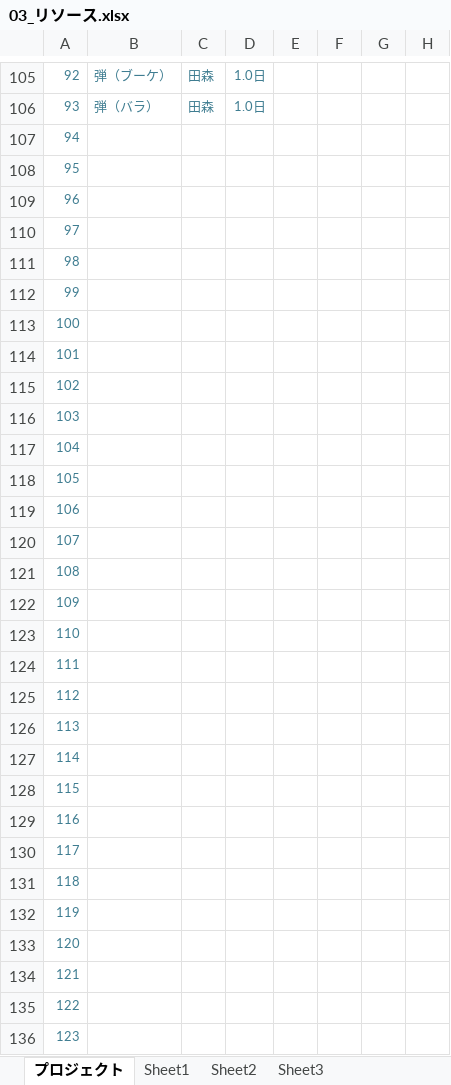
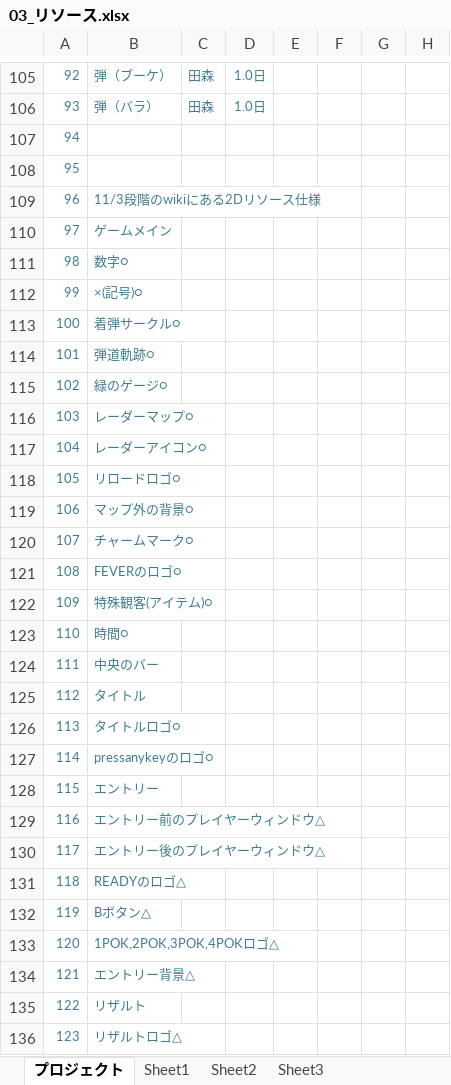
Before and after one commit to akiyoshi515/NoOvertime, an Excel workbook: GantExcel/未来創造展_ガントチャート/03_リソース.xlsx, sheet プロジェクト, drawn as a sheet; only a part is shown, gaps mark what is left out; values as stored, in another font and other column widths than the file's, no borders; charts and pictures and conditional formats not drawn; the diff covers the shown part only; the diff names each change by its address in the sheet, - before the commit and + after, or states it on an @@ line.

```diff
--- a/GantExcel/未来創造展_ガントチャート/03_リソース.xlsx (sheet プロジェクト)
+++ b/GantExcel/未来創造展_ガントチャート/03_リソース.xlsx (sheet プロジェクト)
-B109: (empty)
+B109: 11/3段階のwikiにある2Dリソース仕様
-B110: (empty)
+B110: ゲームメイン
-B111: (empty)
+B111: 数字○
-B112: (empty)
+B112: ×(記号)○
-B113: (empty)
+B113: 着弾サークル○
-B114: (empty)
+B114: 弾道軌跡○
-B115: (empty)
+B115: 緑のゲージ○
-B116: (empty)
+B116: レーダーマップ○
-B117: (empty)
+B117: レーダーアイコン○
-B118: (empty)
+B118: リロードロゴ○
-B119: (empty)
+B119: マップ外の背景○
-B120: (empty)
+B120: チャームマーク○
-B121: (empty)
+B121: FEVERのロゴ○
-B122: (empty)
+B122: 特殊観客(アイテム)○
-B123: (empty)
+B123: 時間○
-B124: (empty)
+B124: 中央のバー
-B125: (empty)
+B125: タイトル
-B126: (empty)
+B126: タイトルロゴ○
-B127: (empty)
+B127: pressanykeyのロゴ○
-B128: (empty)
+B128: エントリー
-B129: (empty)
+B129: エントリー前のプレイヤーウィンドウ△
-B130: (empty)
+B130: エントリー後のプレイヤーウィンドウ△
-B131: (empty)
+B131: READYのロゴ△
-B132: (empty)
+B132: Bボタン△
-B133: (empty)
+B133: 1POK,2POK,3POK,4POKロゴ△
-B134: (empty)
+B134: エントリー背景△
-B135: (empty)
+B135: リザルト
-B136: (empty)
+B136: リザルトロゴ△
```
Also changed, not shown: 5 edited cells elsewhere in this sheet, GantExcel/未来創造展_ガントチャート/01_ゲームメイン.xlsx, GantExcel/未来創造展_ガントチャート/02_各画面.xlsx.
